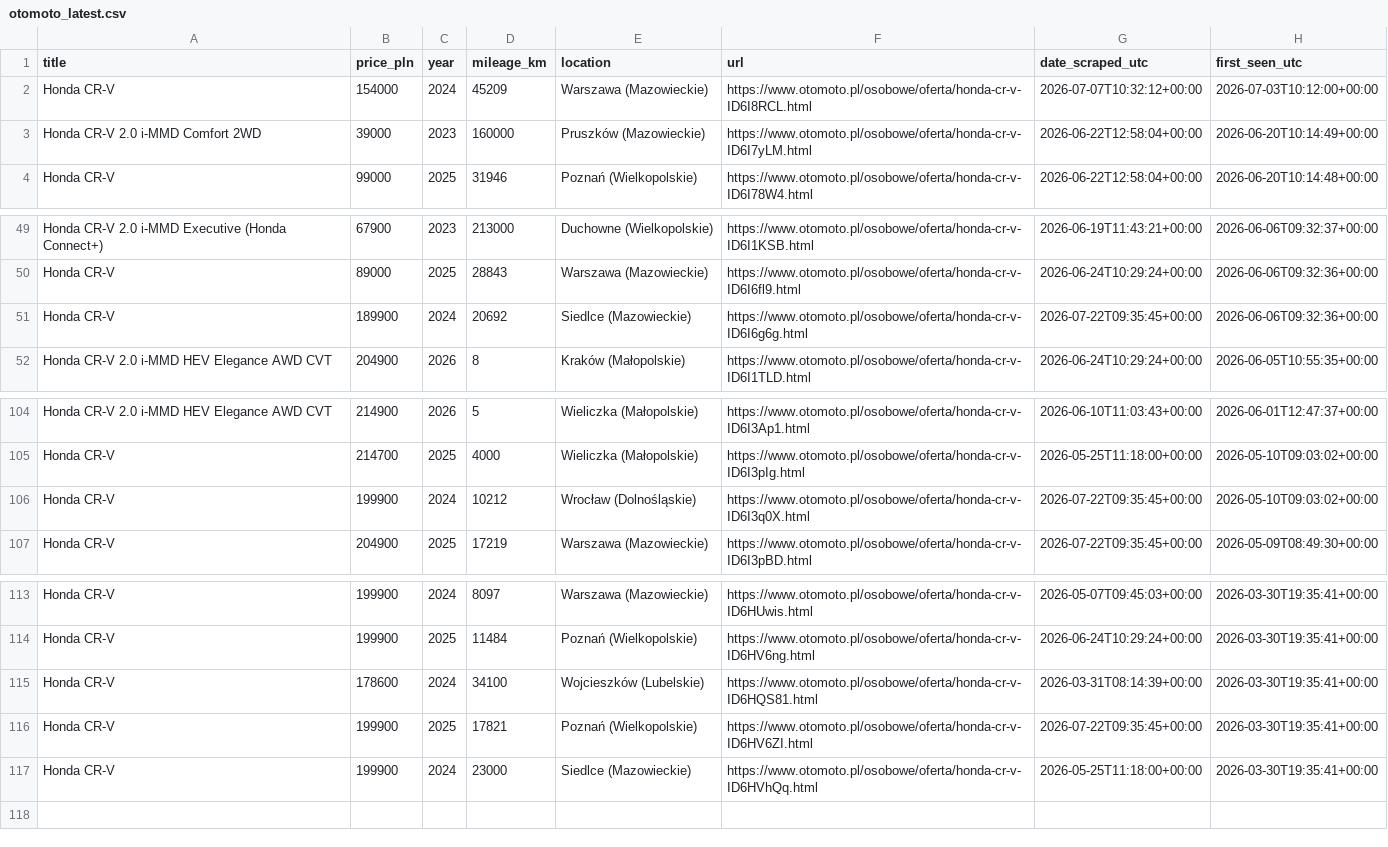
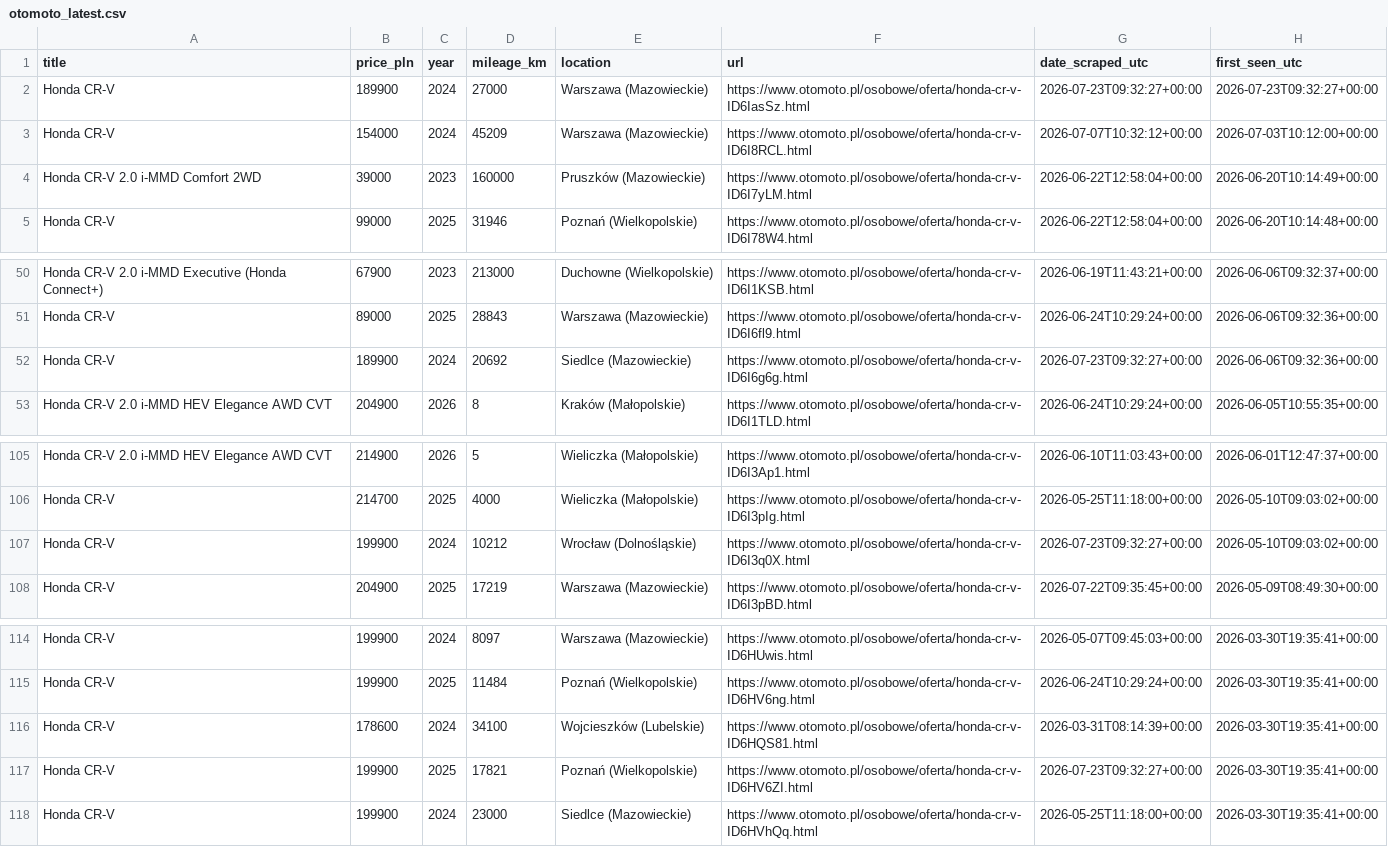
Before and after one commit to AleksPotocki/Carsearch, a CSV file: output/otomoto_latest.csv, drawn as a sheet; only a part is shown, gaps mark what is left out.

```diff
--- a/output/otomoto_latest.csv
+++ b/output/otomoto_latest.csv
@@ -1,2 +1,3 @@
 title,price_pln,year,mileage_km,location,url,date_scraped_utc,first_seen_utc
+Honda CR-V,189900,2024,27000,Warszawa (Mazowieckie),https://www.otomoto.pl/osobowe/oferta/honda-cr-v-ID6IasSz.html,2026-07-23T09:32:27+00:00,2026-07-23T09:32:27+00:00
 Honda CR-V,154000,2024,45209,Warszawa (Mazowieckie),https://www.otomoto.pl/osobowe/oferta/honda-cr-v-ID6I8RCL.html,2026-07-07T10:32:12+00:00,2026-07-03T10:12:00+00:00
@@ -50,3 +51,3 @@ Honda CR-V 2.0 i-MMD Executive (Honda Connect+),67900,2023,213000,Duchowne (Wiel
 Honda CR-V,89000,2025,28843,Warszawa (Mazowieckie),https://www.otomoto.pl/osobowe/oferta/honda-cr-v-ID6I6fl9.html,2026-06-24T10:29:24+00:00,2026-06-06T09:32:36+00:00
-Honda CR-V,189900,2024,20692,Siedlce (Mazowieckie),https://www.otomoto.pl/osobowe/oferta/honda-cr-v-ID6I6g6g.html,2026-07-22T09:35:45+00:00,2026-06-06T09:32:36+00:00
+Honda CR-V,189900,2024,20692,Siedlce (Mazowieckie),https://www.otomoto.pl/osobowe/oferta/honda-cr-v-ID6I6g6g.html,2026-07-23T09:32:27+00:00,2026-06-06T09:32:36+00:00
 Honda CR-V 2.0 i-MMD HEV Elegance AWD CVT,204900,2026,8,Kraków (Małopolskie),https://www.otomoto.pl/osobowe/oferta/honda-cr-v-ID6I1TLD.html,2026-06-24T10:29:24+00:00,2026-06-05T10:55:35+00:00
@@ -105,3 +106,3 @@ Honda CR-V 2.0 i-MMD HEV Elegance AWD CVT,214900,2026,5,Wieliczka (Małopolskie)
 Honda CR-V,214700,2025,4000,Wieliczka (Małopolskie),https://www.otomoto.pl/osobowe/oferta/honda-cr-v-ID6I3pIg.html,2026-05-25T11:18:00+00:00,2026-05-10T09:03:02+00:00
-Honda CR-V,199900,2024,10212,Wrocław (Dolnośląskie),https://www.otomoto.pl/osobowe/oferta/honda-cr-v-ID6I3q0X.html,2026-07-22T09:35:45+00:00,2026-05-10T09:03:02+00:00
+Honda CR-V,199900,2024,10212,Wrocław (Dolnośląskie),https://www.otomoto.pl/osobowe/oferta/honda-cr-v-ID6I3q0X.html,2026-07-23T09:32:27+00:00,2026-05-10T09:03:02+00:00
 Honda CR-V,204900,2025,17219,Warszawa (Mazowieckie),https://www.otomoto.pl/osobowe/oferta/honda-cr-v-ID6I3pBD.html,2026-07-22T09:35:45+00:00,2026-05-09T08:49:30+00:00
@@ -115,3 +116,3 @@ Honda CR-V,199900,2025,11484,Poznań (Wielkopolskie),https://www.otomoto.pl/osob
 Honda CR-V,178600,2024,34100,Wojcieszków (Lubelskie),https://www.otomoto.pl/osobowe/oferta/honda-cr-v-ID6HQS81.html,2026-03-31T08:14:39+00:00,2026-03-30T19:35:41+00:00
-Honda CR-V,199900,2025,17821,Poznań (Wielkopolskie),https://www.otomoto.pl/osobowe/oferta/honda-cr-v-ID6HV6ZI.html,2026-07-22T09:35:45+00:00,2026-03-30T19:35:41+00:00
+Honda CR-V,199900,2025,17821,Poznań (Wielkopolskie),https://www.otomoto.pl/osobowe/oferta/honda-cr-v-ID6HV6ZI.html,2026-07-23T09:32:27+00:00,2026-03-30T19:35:41+00:00
 Honda CR-V,199900,2024,23000,Siedlce (Mazowieckie),https://www.otomoto.pl/osobowe/oferta/honda-cr-v-ID6HVhQq.html,2026-05-25T11:18:00+00:00,2026-03-30T19:35:41+00:00
```
Also changed, not shown: output/dealers_latest.csv, 2 other files.
